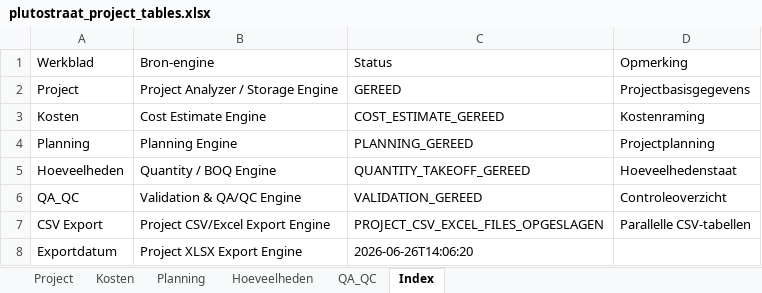
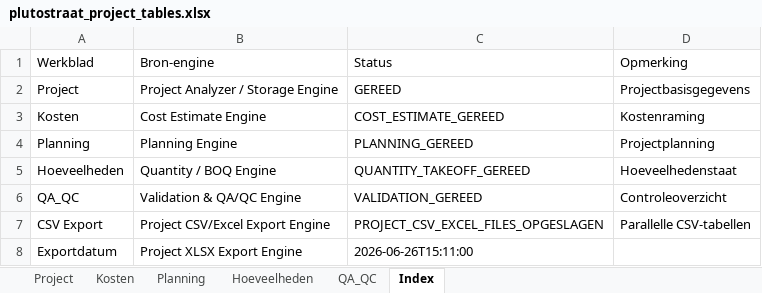
Before and after one commit to brewasplace-glitch/BAOEES-V3, an Excel workbook: outputs/projects/plutostraat/09_exports/plutostraat_project_tables.xlsx, sheet Index, drawn as a sheet; values as stored, in another font and other column widths than the file's, no borders; the diff names each change by its address in the sheet, - before the commit and + after, or states it on an @@ line.

```diff
--- a/outputs/projects/plutostraat/09_exports/plutostraat_project_tables.xlsx (sheet Index)
+++ b/outputs/projects/plutostraat/09_exports/plutostraat_project_tables.xlsx (sheet Index)
-C8 (Status): 2026-06-26T14:06:20
+C8 (Status): 2026-06-26T15:11:00
```
Also changed, not shown: sheet Project, 21 other files.
